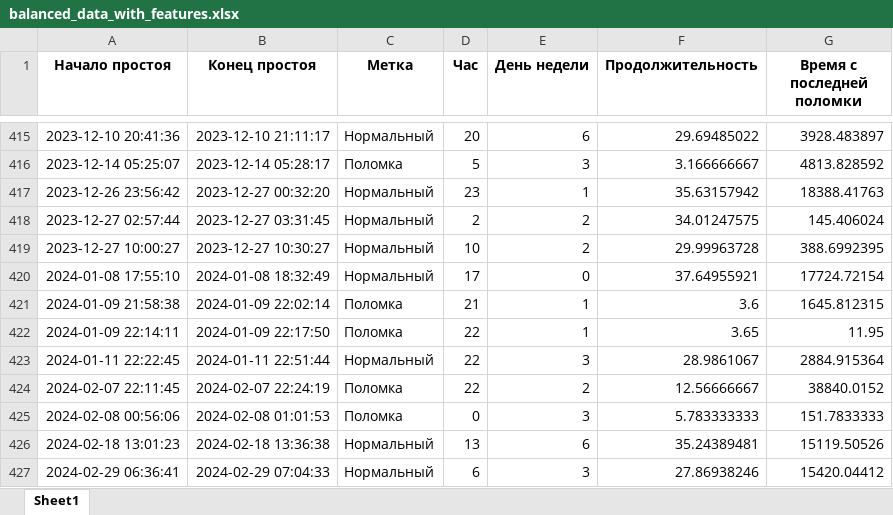
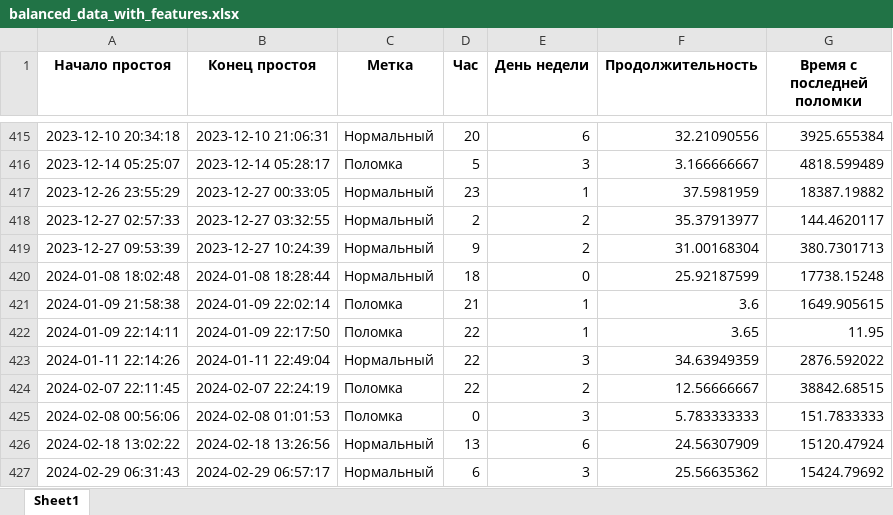
Before and after one commit to MBFROBO/hack_baltica, an Excel workbook: content/balanced_data_with_features.xlsx, sheet Sheet1, drawn as a sheet; only a part is shown, gaps mark what is left out; values as stored, in another font and other column widths than the file's, no borders; removed rows and columns are numbered as before the commit, all else as after; the diff covers the shown part only; the diff names each change by its address in the sheet, - before the commit and + after, or states it on an @@ line.

```diff
--- a/content/balanced_data_with_features.xlsx (sheet Sheet1)
+++ b/content/balanced_data_with_features.xlsx (sheet Sheet1)
-A415 (Начало простоя): 2023-12-10 20:41:36
+A415 (Начало простоя): 2023-12-10 20:34:18
-B415 (Конец простоя): 2023-12-10 21:11:17
+B415 (Конец простоя): 2023-12-10 21:06:31
-F415 (Продолжительность): 29.69485022
+F415 (Продолжительность): 32.21090556
-G415 (Время с последней поломки): 3928.483897
+G415 (Время с последней поломки): 3925.655384
-G416 (Время с последней поломки): 4813.828592
+G416 (Время с последней поломки): 4818.599489
-A417 (Начало простоя): 2023-12-26 23:56:42
+A417 (Начало простоя): 2023-12-26 23:55:29
-B417 (Конец простоя): 2023-12-27 00:32:20
+B417 (Конец простоя): 2023-12-27 00:33:05
-F417 (Продолжительность): 35.63157942
+F417 (Продолжительность): 37.5981959
-G417 (Время с последней поломки): 18388.41763
+G417 (Время с последней поломки): 18387.19882
-A418 (Начало простоя): 2023-12-27 02:57:44
+A418 (Начало простоя): 2023-12-27 02:57:33
-B418 (Конец простоя): 2023-12-27 03:31:45
+B418 (Конец простоя): 2023-12-27 03:32:55
-F418 (Продолжительность): 34.01247575
+F418 (Продолжительность): 35.37913977
-G418 (Время с последней поломки): 145.406024
+G418 (Время с последней поломки): 144.4620117
-row 419: 2023-12-27 10:00:27 | 2023-12-27 10:30:27 | Нормальный | 10 | 2 | 29.99963728 | 388.6992395
-row 420: 2024-01-08 17:55:10 | 2024-01-08 18:32:49 | Нормальный | 17 | 0 | 37.64955921 | 17724.72154
+row 419: 2023-12-27 09:53:39 | 2023-12-27 10:24:39 | Нормальный | 9 | 2 | 31.00168304 | 380.7301713
+row 420: 2024-01-08 18:02:48 | 2024-01-08 18:28:44 | Нормальный | 18 | 0 | 25.92187599 | 17738.15248
-G421 (Время с последней поломки): 1645.812315
+G421 (Время с последней поломки): 1649.905615
-A423 (Начало простоя): 2024-01-11 22:22:45
+A423 (Начало простоя): 2024-01-11 22:14:26
-B423 (Конец простоя): 2024-01-11 22:51:44
+B423 (Конец простоя): 2024-01-11 22:49:04
-F423 (Продолжительность): 28.9861067
+F423 (Продолжительность): 34.63949359
-G423 (Время с последней поломки): 2884.915364
+G423 (Время с последней поломки): 2876.592022
-G424 (Время с последней поломки): 38840.0152
+G424 (Время с последней поломки): 38842.68515
-A426 (Начало простоя): 2024-02-18 13:01:23
+A426 (Начало простоя): 2024-02-18 13:02:22
-B426 (Конец простоя): 2024-02-18 13:36:38
+B426 (Конец простоя): 2024-02-18 13:26:56
-F426 (Продолжительность): 35.24389481
+F426 (Продолжительность): 24.56307909
-G426 (Время с последней поломки): 15119.50526
+G426 (Время с последней поломки): 15120.47924
-A427 (Начало простоя): 2024-02-29 06:36:41
+A427 (Начало простоя): 2024-02-29 06:31:43
-B427 (Конец простоя): 2024-02-29 07:04:33
+B427 (Конец простоя): 2024-02-29 06:57:17
-F427 (Продолжительность): 27.86938246
+F427 (Продолжительность): 25.56635362
-G427 (Время с последней поломки): 15420.04412
+G427 (Время с последней поломки): 15424.79692
```
Also changed, not shown: 26 added rows, 26 removed rows and 901 edited cells elsewhere in this sheet, content/clusterized.xlsx, content/merged.xlsx, 13 other files.
